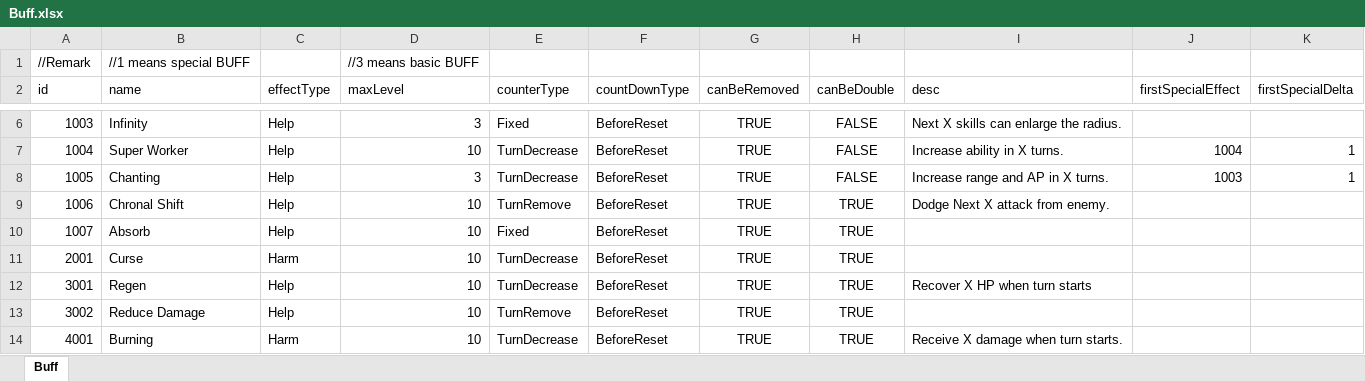
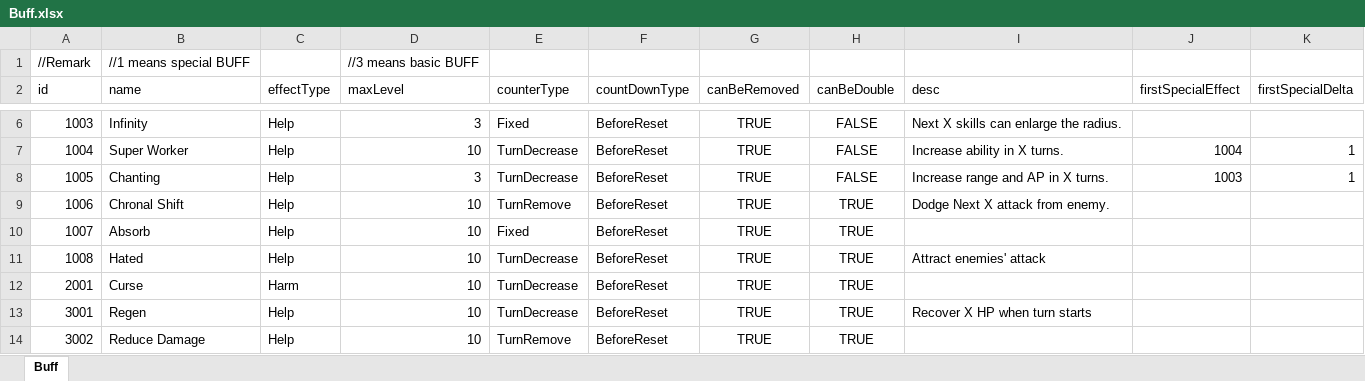
Before and after one commit to LUOHONGPENG/HermitRabbit, an Excel workbook: Assets/Excel/Buff.xlsx, sheet Buff, drawn as a sheet; only a part is shown, gaps mark what is left out; the shorter side is filled out with more unchanged rows; values as stored, in another font and other column widths than the file's, no borders; the diff names each change by its address in the sheet, - before the commit and + after, or states it on an @@ line.

```diff
--- a/Assets/Excel/Buff.xlsx (sheet Buff)
+++ b/Assets/Excel/Buff.xlsx (sheet Buff)
+row 11: 1008 | Hated | Help | 10 | TurnDecrease | BeforeReset | TRUE | TRUE | Attract enemies' attack
```
Also changed, not shown: Assets/Excel/CharacterExp.xlsx, Assets/Excel/Skill.xlsx, 15 other files.
